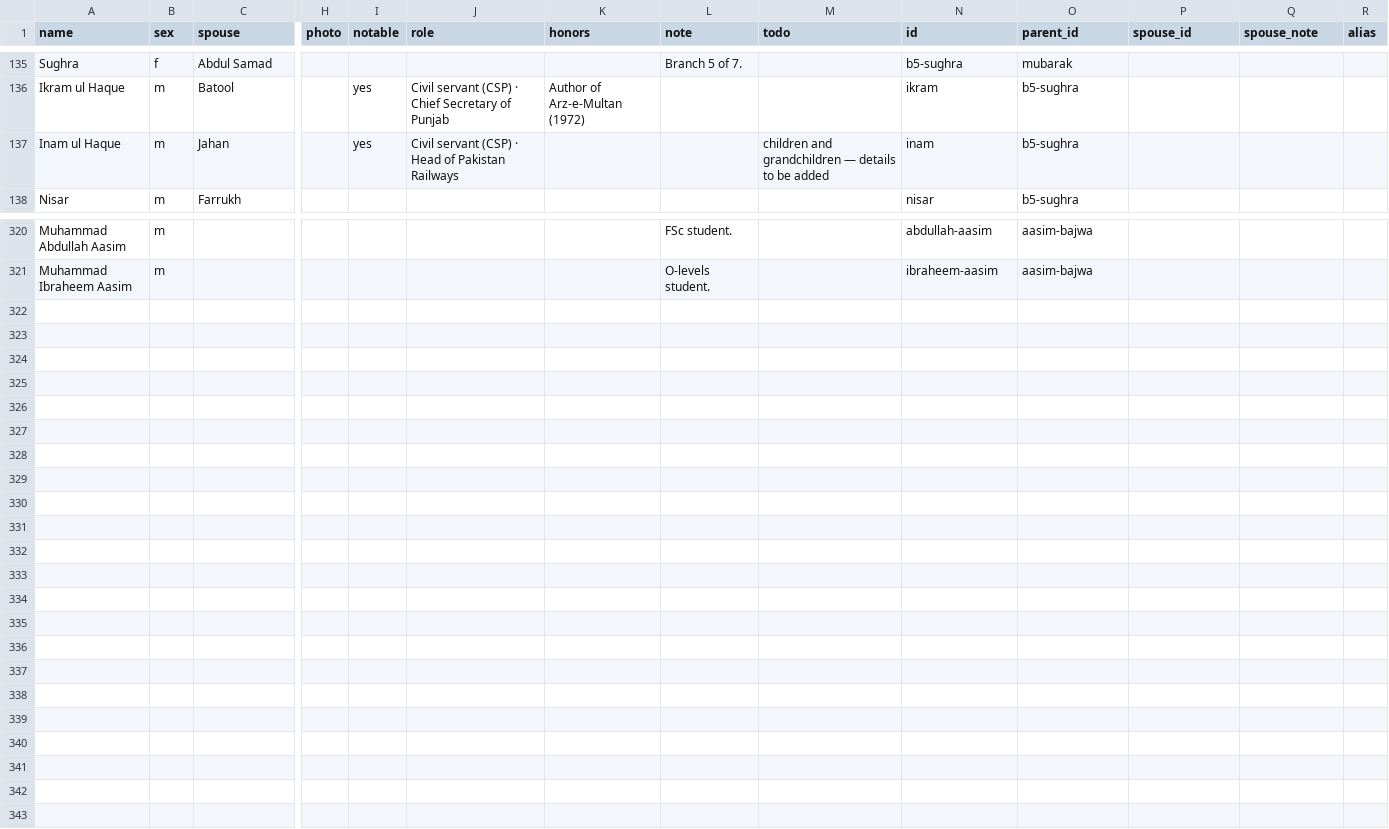
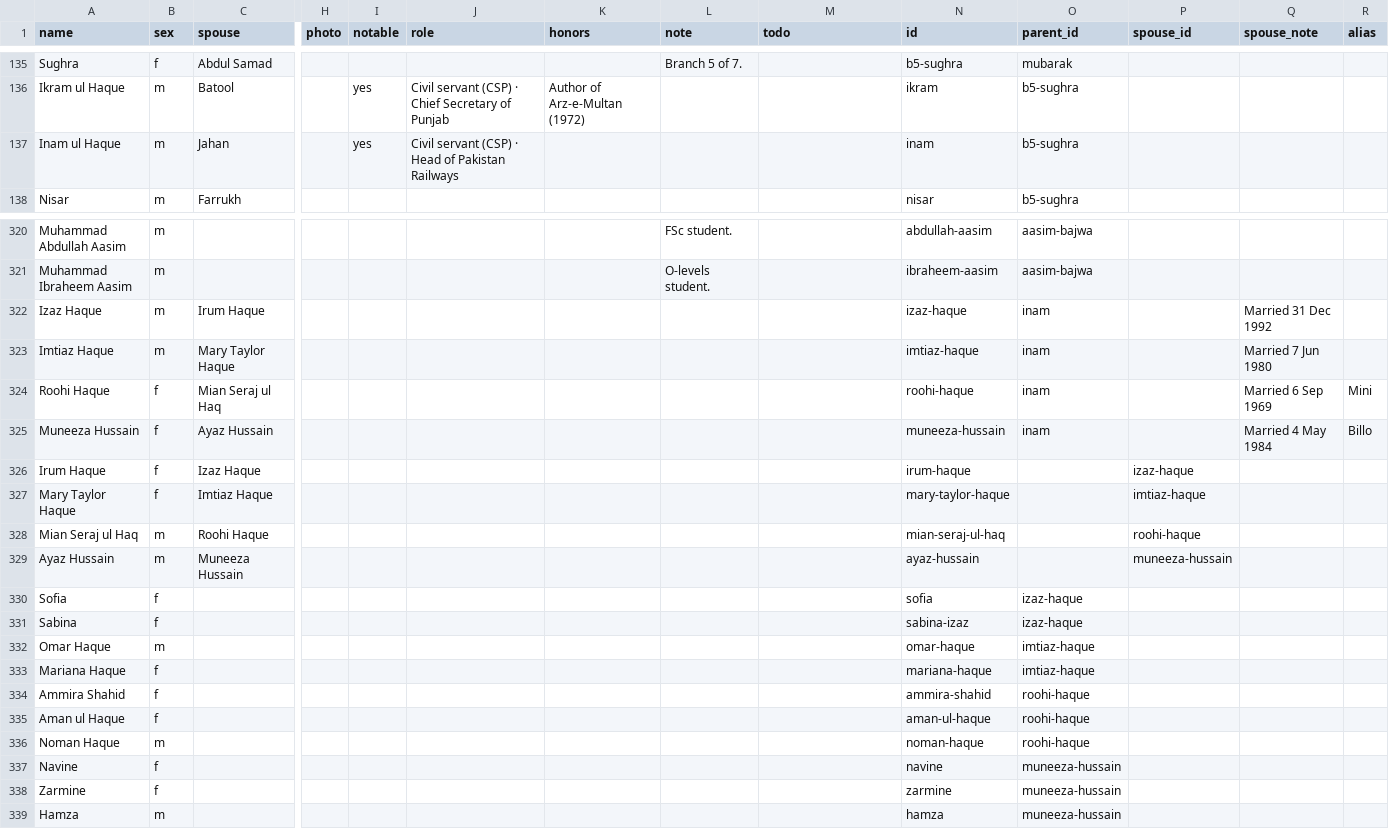
Before and after one commit to FaaizHaque/mubarak-ali-family-archive, a CSV file: people.csv, drawn as a sheet; only a part is shown, gaps mark what is left out; rows hold the shown columns only; the diff names each change by its address in the sheet, - before the commit and + after, or states it on an @@ line.

Commit message:
Add Inam ul Haque's family: 4 children (Izaz, Imtiaz, Roohi/Mini, Muneeza/Billo), their spouses with marriage dates, and 10 grandchildren

```diff
--- a/people.csv
+++ b/people.csv
-M137 (todo): children and grandchildren — details to be added
+M137 (todo): (empty)
+row 322: Izaz Haque | m | Irum Haque |  |  |  |  |  |  | izaz-haque | inam |  | Married 31 Dec 1992
+row 323: Imtiaz Haque | m | Mary Taylor Haque |  |  |  |  |  |  | imtiaz-haque | inam |  | Married 7 Jun 1980
+row 324: Roohi Haque | f | Mian Seraj ul Haq |  |  |  |  |  |  | roohi-haque | inam |  | Married 6 Sep 1969 | Mini
+row 325: Muneeza Hussain | f | Ayaz Hussain |  |  |  |  |  |  | muneeza-hussain | inam |  | Married 4 May 1984 | Billo
+row 326: Irum Haque | f | Izaz Haque |  |  |  |  |  |  | irum-haque |  | izaz-haque
+row 327: Mary Taylor Haque | f | Imtiaz Haque |  |  |  |  |  |  | mary-taylor-haque |  | imtiaz-haque
+row 328: Mian Seraj ul Haq | m | Roohi Haque |  |  |  |  |  |  | mian-seraj-ul-haq |  | roohi-haque
+row 329: Ayaz Hussain | m | Muneeza Hussain |  |  |  |  |  |  | ayaz-hussain |  | muneeza-hussain
+row 330: Sofia | f |  |  |  |  |  |  |  | sofia | izaz-haque
+row 331: Sabina | f |  |  |  |  |  |  |  | sabina-izaz | izaz-haque
+row 332: Omar Haque | m |  |  |  |  |  |  |  | omar-haque | imtiaz-haque
+row 333: Mariana Haque | f |  |  |  |  |  |  |  | mariana-haque | imtiaz-haque
+row 334: Ammira Shahid | f |  |  |  |  |  |  |  | ammira-shahid | roohi-haque
+row 335: Aman ul Haque | f |  |  |  |  |  |  |  | aman-ul-haque | roohi-haque
+row 336: Noman Haque | m |  |  |  |  |  |  |  | noman-haque | roohi-haque
+row 337: Navine | f |  |  |  |  |  |  |  | navine | muneeza-hussain
+row 338: Zarmine | f |  |  |  |  |  |  |  | zarmine | muneeza-hussain
+row 339: Hamza | m |  |  |  |  |  |  |  | hamza | muneeza-hussain
```
